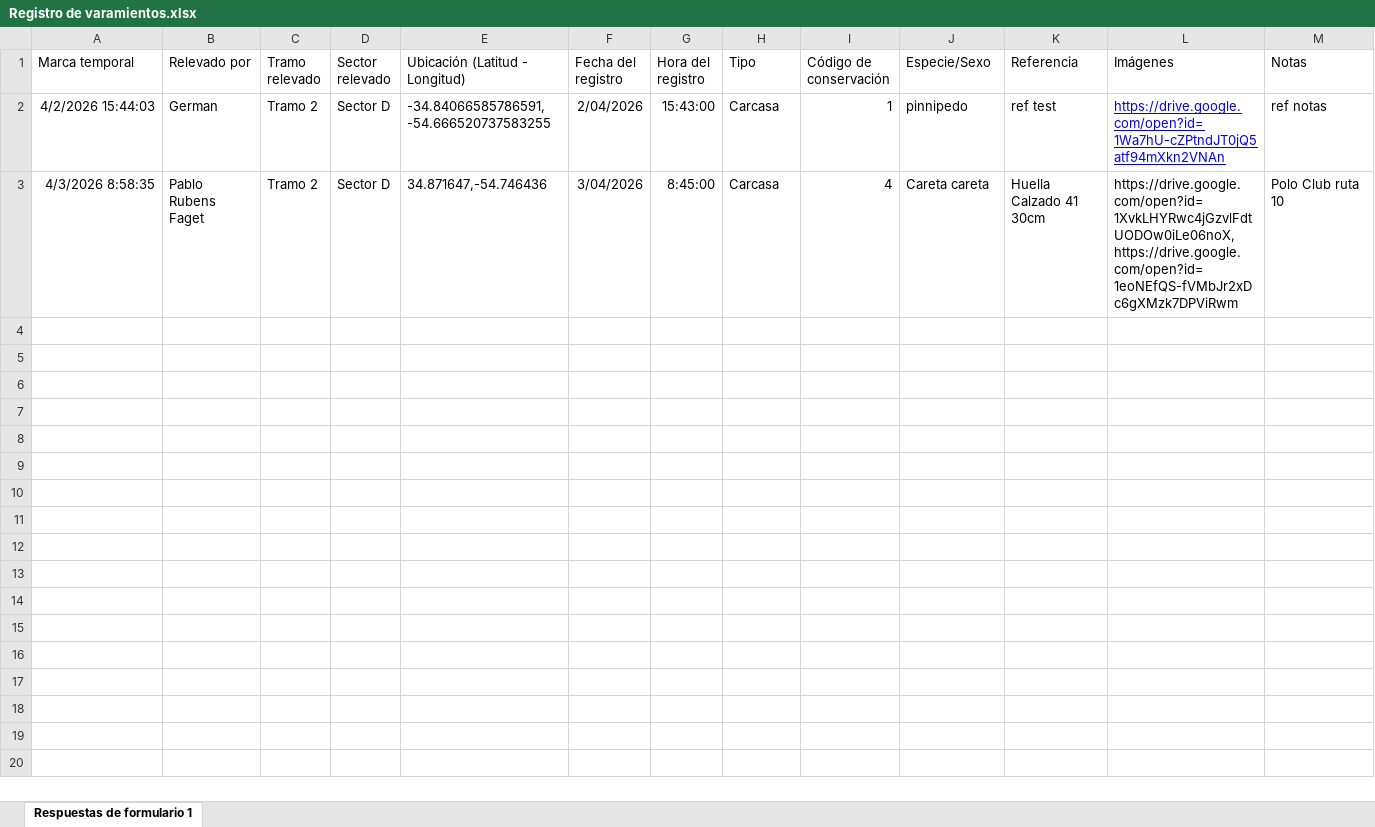
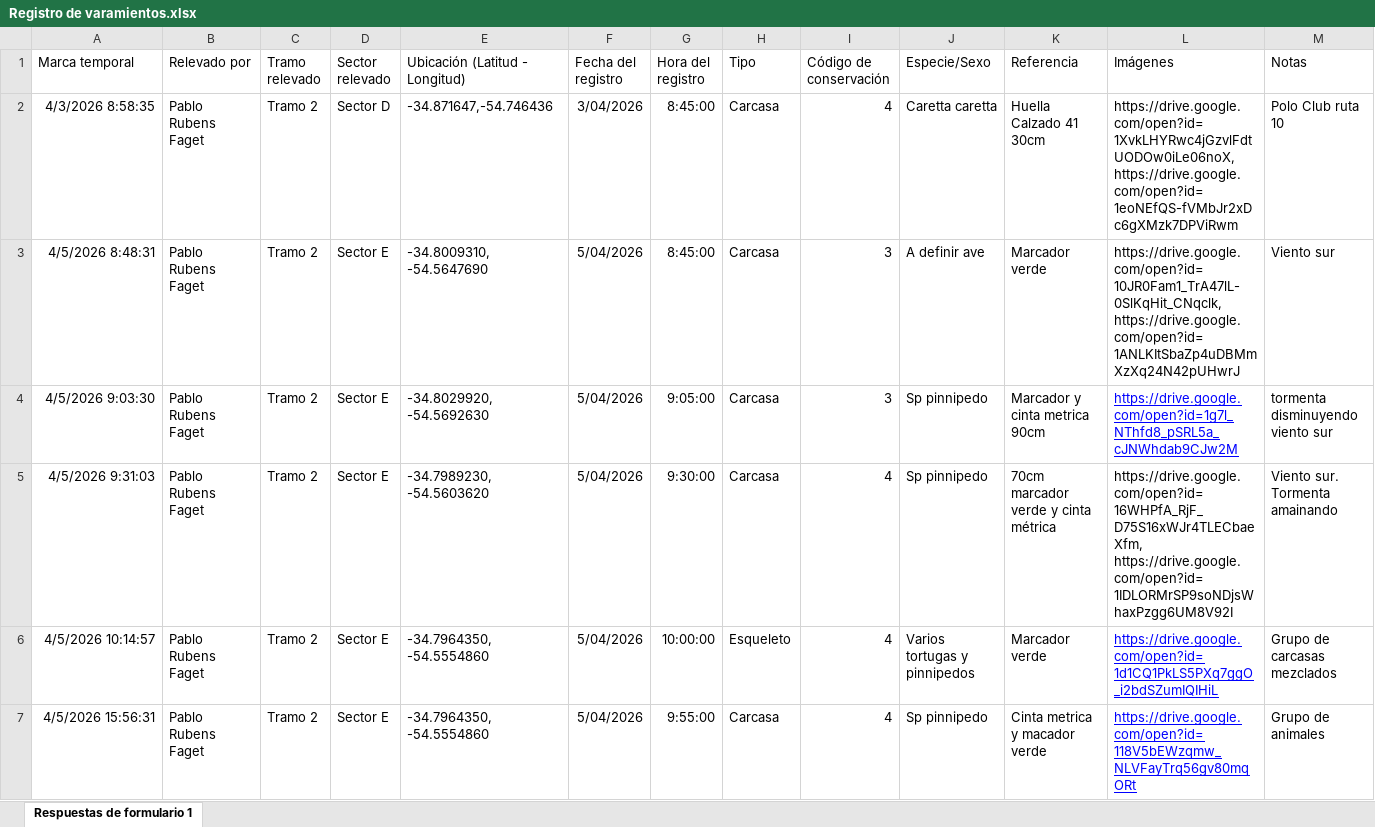
Before and after one commit to germanl8/registros-kml, an Excel workbook: Respaldo_PMPUy/Formulario (no editar manualmente)/Registro de varamientos.xlsx, sheet Respuestas de formulario 1, drawn as a sheet; values as stored, in another font and other column widths than the file's, no borders; charts and pictures and table styles not drawn; removed rows and columns are numbered as before the commit, all else as after; the diff names each change by its address in the sheet, - before the commit and + after, or states it on an @@ line.

Commit message:
Backup PMPUy: Registro de varamientos.xlsx

```diff
--- a/Respaldo_PMPUy/Formulario (no editar manualmente)/Registro de varamientos.xlsx (sheet Respuestas de formulario 1)
+++ b/Respaldo_PMPUy/Formulario (no editar manualmente)/Registro de varamientos.xlsx (sheet Respuestas de formulario 1)
-row 2: 4/2/2026 15:44:03 | German | Tramo 2 | Sector D | -34.84066585786591, -54.666520737583255 | 2/04/2026 | 15:43:00 | Carcasa | 1 | pinnipedo | ref test | https://drive.google.com/open?id=1Wa7hU-cZPtndJT0jQ5atf94mXkn2VNAn | ref notas
-E2 (Ubicación (Latitud - Longitud)): 34.871647,-54.746436
+E2 (Ubicación (Latitud - Longitud)): -34.871647,-54.746436
-J2 (Especie/Sexo): Careta careta
+J2 (Especie/Sexo): Caretta caretta
+row 3: 4/5/2026 8:48:31 | Pablo Rubens Faget | Tramo 2 | Sector E | -34.8009310, -54.5647690 | 5/04/2026 | 8:45:00 | Carcasa | 3 | A definir ave | Marcador verde | https://drive.google.com/open?id=10JR0Fam1_TrA47lL-0SlKqHit_CNqclk, https://drive.google.com/open?id=1ANLKItSbaZp4uDBMmXzXq24N42pUHwrJ | Viento sur
+row 4: 4/5/2026 9:03:30 | Pablo Rubens Faget | Tramo 2 | Sector E | -34.8029920, -54.5692630 | 5/04/2026 | 9:05:00 | Carcasa | 3 | Sp pinnipedo | Marcador y cinta metrica 90cm | https://drive.google.com/open?id=1g7l_NThfd8_pSRL5a_cJNWhdab9CJw2M | tormenta disminuyendo viento sur
+row 5: 4/5/2026 9:31:03 | Pablo Rubens Faget | Tramo 2 | Sector E | -34.7989230, -54.5603620 | 5/04/2026 | 9:30:00 | Carcasa | 4 | Sp pinnipedo | 70cm marcador verde y cinta métrica | https://drive.google.com/open?id=16WHPfA_RjF_D75S16xWJr4TLECbaeXfm, https://drive.google.com/open?id=1IDLORMrSP9soNDjsWhaxPzgg6UM8V92I | Viento sur. Tormenta amainando
+row 6: 4/5/2026 10:14:57 | Pablo Rubens Faget | Tramo 2 | Sector E | -34.7964350, -54.5554860 | 5/04/2026 | 10:00:00 | Esqueleto | 4 | Varios tortugas y pinnipedos | Marcador verde | https://drive.google.com/open?id=1d1CQ1PkLS5PXq7ggO_i2bdSZumIQIHiL | Grupo de carcasas mezclados
+row 7: 4/5/2026 15:56:31 | Pablo Rubens Faget | Tramo 2 | Sector E | -34.7964350, -54.5554860 | 5/04/2026 | 9:55:00 | Carcasa | 4 | Sp pinnipedo | Cinta metrica y macador verde | https://drive.google.com/open?id=118V5bEWzqmw_NLVFayTrq56gv80mqORt | Grupo de animales
```
